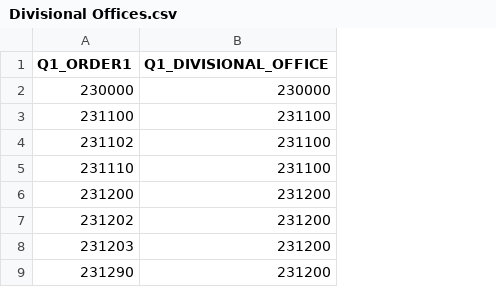
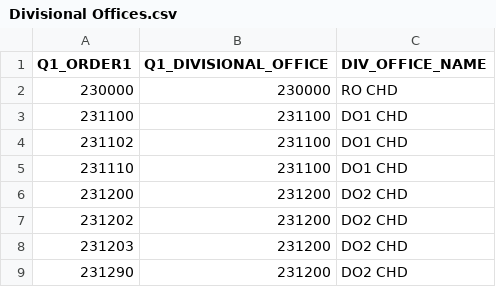
Before and after one commit to pallaviiverma/ClaimsData, a CSV file: Divisional Offices.csv, drawn as a sheet; only a part is shown; the diff names each change by its address in the sheet, - before the commit and + after, or states it on an @@ line.

Commit message:
Add files via upload

```diff
--- a/Divisional Offices.csv
+++ b/Divisional Offices.csv
+column C (DIV_OFFICE_NAME), rows 2-9: RO CHD | DO1 CHD | DO1 CHD | DO1 CHD | DO2 CHD | DO2 CHD | DO2 CHD | DO2 CHD
```
